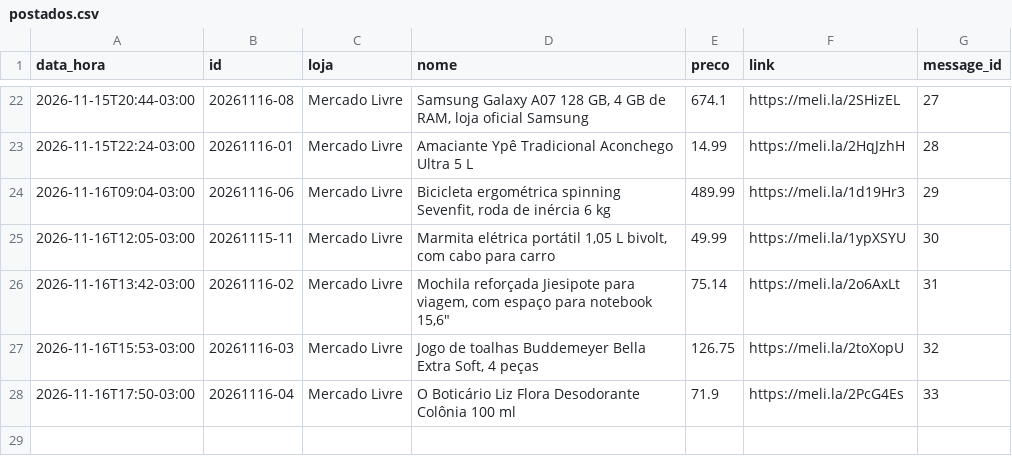
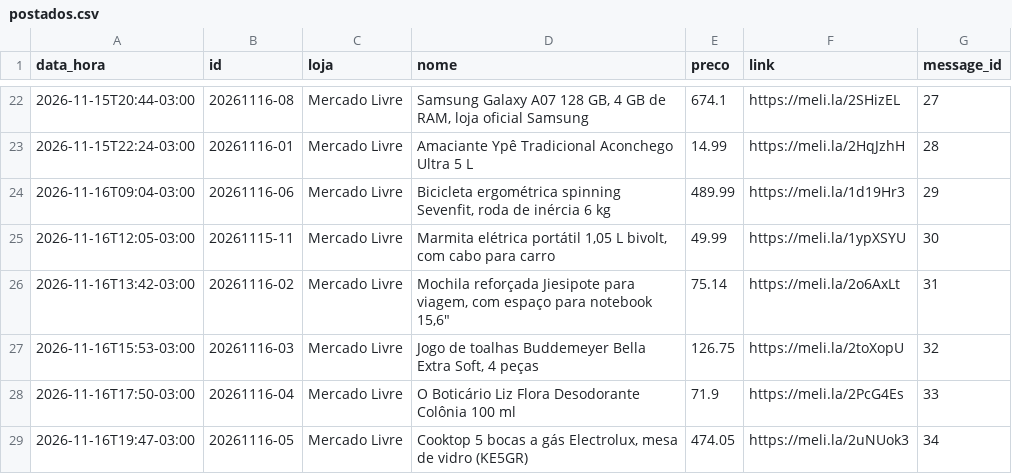
Before and after one commit to quantopagarei-sketch/quantocobrarpj, a CSV file: postados.csv, drawn as a sheet; only a part is shown, gaps mark what is left out; the diff names each change by its address in the sheet, - before the commit and + after, or states it on an @@ line.

```diff
--- a/postados.csv
+++ b/postados.csv
+row 29: 2026-11-16T19:47-03:00 | 20261116-05 | Mercado Livre | Cooktop 5 bocas a gás Electrolux, mesa de vidro (KE5GR) | 474.05 | https://meli.la/2uNUok3 | 34
```
Also changed, not shown: 2 other files.
